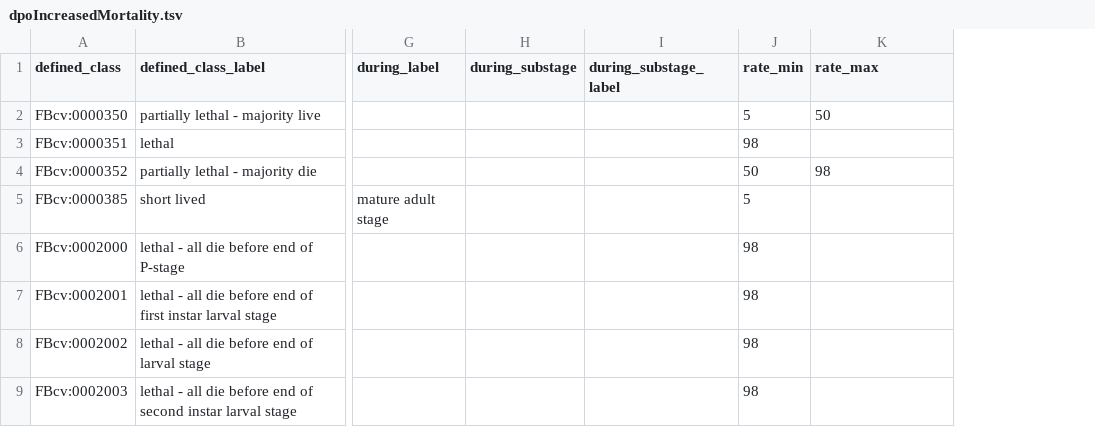
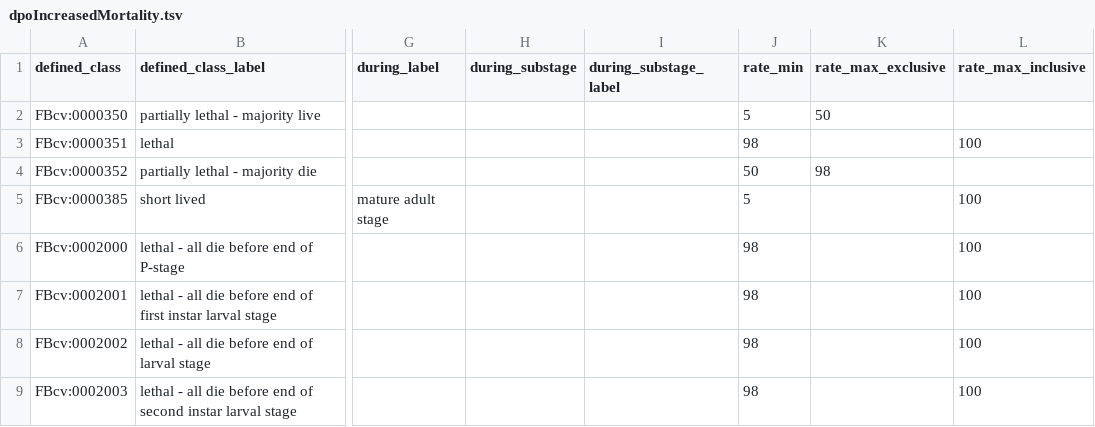
Before and after one commit to FlyBase/drosophila-phenotype-ontology, a TSV file: src/patterns/data/default/dpoIncreasedMortality.tsv, drawn as a sheet; only a part is shown, gaps mark what is left out; the diff names each change by its address in the sheet, - before the commit and + after, or states it on an @@ line.

Commit message:
pattern for IncreasedMortality

```diff
--- a/src/patterns/data/default/dpoIncreasedMortality.tsv
+++ b/src/patterns/data/default/dpoIncreasedMortality.tsv
+column L (rate_max_inclusive), rows 3-9: 100 |  | 100 | 100 | 100 | 100 | 100
-K1: rate_max
+K1: rate_max_exclusive
```
Also changed, not shown: 1 other file.
